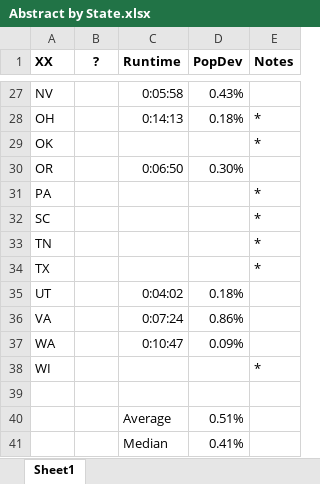
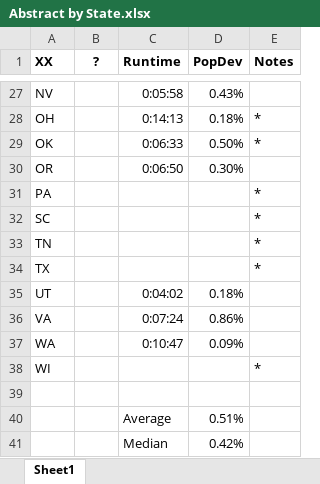
Before and after one commit to alecramsay/baseline, an Excel workbook: maps/Abstract by State.xlsx, sheet Sheet1, drawn as a sheet; only a part is shown, gaps mark what is left out; values as stored, in another font and other column widths than the file's, no borders; the diff names each change by its address in the sheet, - before the commit and + after, or states it on an @@ line.

```diff
--- a/maps/Abstract by State.xlsx (sheet Sheet1)
+++ b/maps/Abstract by State.xlsx (sheet Sheet1)
-C29 (Runtime): (empty)
+C29 (Runtime): 0:06:33
-D29 (PopDev): (empty)
+D29 (PopDev): 0.50%
-D41 (PopDev): 0.41%
+D41 (PopDev): 0.42%
```
Also changed, not shown: maps/OK/OK20C_candidates.xlsx, 5 other files.
